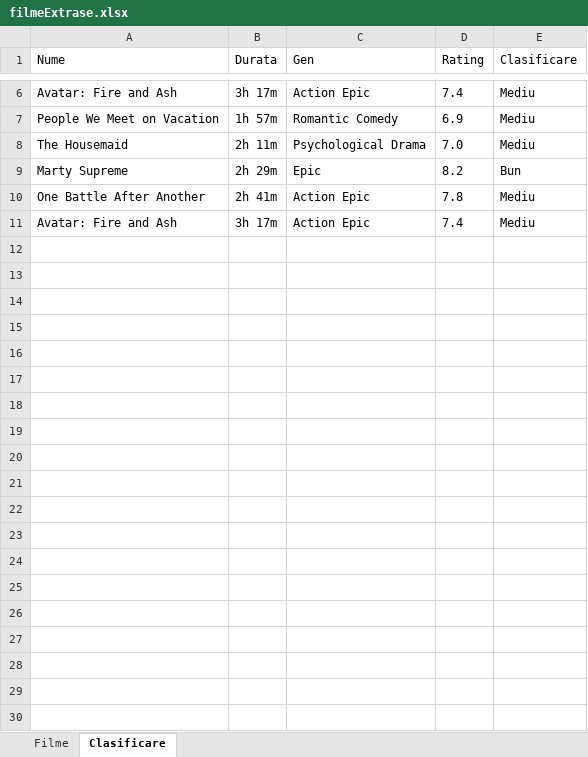
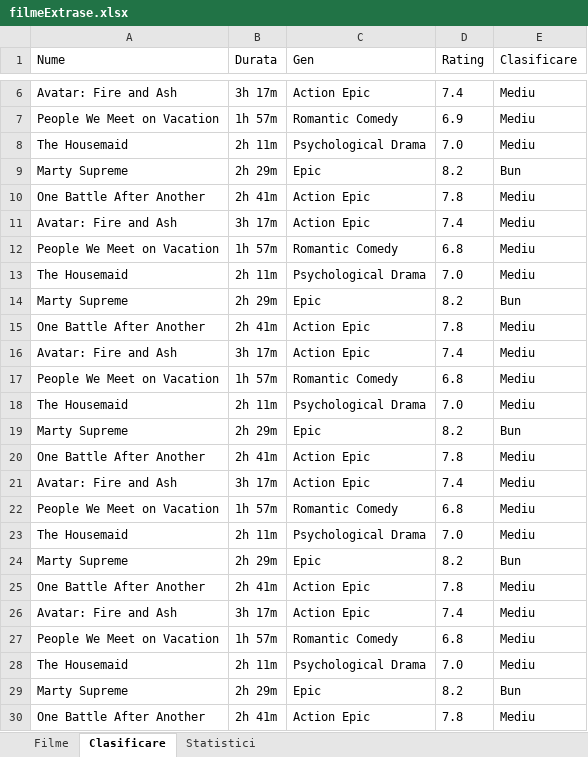
Before and after one commit to UraniumTheElement/ProiectIMDB, an Excel workbook: filmeExtrase.xlsx, sheet Clasificare, drawn as a sheet; only a part is shown, gaps mark what is left out; values as stored, in another font and other column widths than the file's, no borders; the diff covers the shown part only; the diff names each change by its address in the sheet, - before the commit and + after, or states it on an @@ line.

```diff
--- a/filmeExtrase.xlsx (sheet Clasificare)
+++ b/filmeExtrase.xlsx (sheet Clasificare)
+sheet tab: Statistici
+row 12: People We Meet on Vacation | 1h 57m | Romantic Comedy | 6.8 | Mediu
+row 13: The Housemaid | 2h 11m | Psychological Drama | 7.0 | Mediu
+row 14: Marty Supreme | 2h 29m | Epic | 8.2 | Bun
+row 15: One Battle After Another | 2h 41m | Action Epic | 7.8 | Mediu
+row 16: Avatar: Fire and Ash | 3h 17m | Action Epic | 7.4 | Mediu
+row 17: People We Meet on Vacation | 1h 57m | Romantic Comedy | 6.8 | Mediu
+row 18: The Housemaid | 2h 11m | Psychological Drama | 7.0 | Mediu
+row 19: Marty Supreme | 2h 29m | Epic | 8.2 | Bun
+row 20: One Battle After Another | 2h 41m | Action Epic | 7.8 | Mediu
+row 21: Avatar: Fire and Ash | 3h 17m | Action Epic | 7.4 | Mediu
+row 22: People We Meet on Vacation | 1h 57m | Romantic Comedy | 6.8 | Mediu
+row 23: The Housemaid | 2h 11m | Psychological Drama | 7.0 | Mediu
+row 24: Marty Supreme | 2h 29m | Epic | 8.2 | Bun
+row 25: One Battle After Another | 2h 41m | Action Epic | 7.8 | Mediu
+row 26: Avatar: Fire and Ash | 3h 17m | Action Epic | 7.4 | Mediu
+row 27: People We Meet on Vacation | 1h 57m | Romantic Comedy | 6.8 | Mediu
+row 28: The Housemaid | 2h 11m | Psychological Drama | 7.0 | Mediu
+row 29: Marty Supreme | 2h 29m | Epic | 8.2 | Bun
+row 30: One Battle After Another | 2h 41m | Action Epic | 7.8 | Mediu
```
Also changed, not shown: 26 added rows elsewhere in this sheet, sheet Filme, 8 other files.
